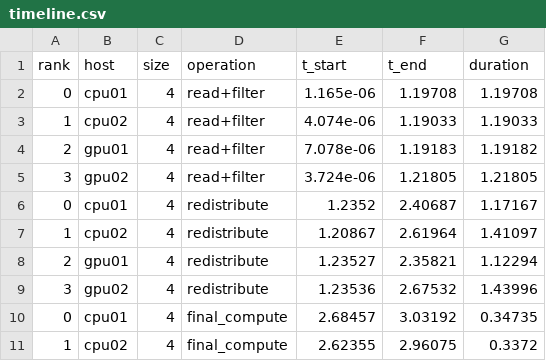
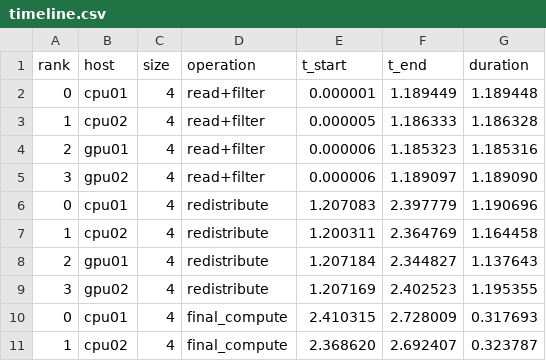
Before and after one commit to uliapluzh/supercomputers, a CSV file: timeline.csv, drawn as a sheet; only a part is shown; the diff covers the shown part only.

```diff
--- a/timeline.csv
+++ b/timeline.csv
@@ -1,11 +1,11 @@
 rank,host,size,operation,t_start,t_end,duration
-0,cpu01,4,read+filter,1.165e-06,1.19708,1.19708
-1,cpu02,4,read+filter,4.074e-06,1.19033,1.19033
-2,gpu01,4,read+filter,7.078e-06,1.19183,1.19182
-3,gpu02,4,read+filter,3.724e-06,1.21805,1.21805
-0,cpu01,4,redistribute,1.2352,2.40687,1.17167
-1,cpu02,4,redistribute,1.20867,2.61964,1.41097
-2,gpu01,4,redistribute,1.23527,2.35821,1.12294
-3,gpu02,4,redistribute,1.23536,2.67532,1.43996
-0,cpu01,4,final_compute,2.68457,3.03192,0.34735
-1,cpu02,4,final_compute,2.62355,2.96075,0.3372
+0,cpu01,4,read+filter,0.000001,1.189449,1.189448
+1,cpu02,4,read+filter,0.000005,1.186333,1.186328
+2,gpu01,4,read+filter,0.000006,1.185323,1.185316
+3,gpu02,4,read+filter,0.000006,1.189097,1.189090
+0,cpu01,4,redistribute,1.207083,2.397779,1.190696
+1,cpu02,4,redistribute,1.200311,2.364769,1.164458
+2,gpu01,4,redistribute,1.207184,2.344827,1.137643
+3,gpu02,4,redistribute,1.207169,2.402523,1.195355
+0,cpu01,4,final_compute,2.410315,2.728009,0.317693
+1,cpu02,4,final_compute,2.368620,2.692407,0.323787
```
Also changed, not shown: 30 edited cells elsewhere in this file, 6 other files.
